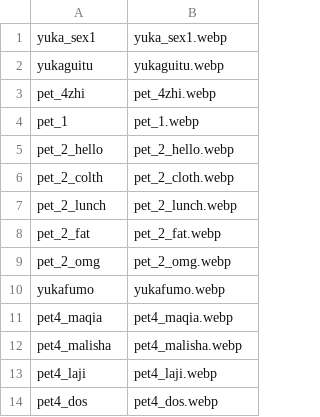
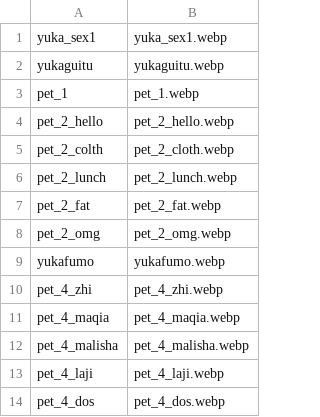
Before and after one commit to Paradox-Phenomenon/EraTW-Magic_DLC, a CSV file: resources/k68_pet/nanfengtian.csv, drawn as a sheet.

```diff
--- a/resources/k68_pet/nanfengtian.csv
+++ b/resources/k68_pet/nanfengtian.csv
@@ -2,3 +2,2 @@
 yukaguitu,yukaguitu.webp
-pet_4zhi,pet_4zhi.webp
 pet_1,pet_1.webp
@@ -10,5 +9,6 @@ pet_2_omg,pet_2_omg.webp
 yukafumo,yukafumo.webp
-pet4_maqia,pet4_maqia.webp
-pet4_malisha,pet4_malisha.webp
-pet4_laji,pet4_laji.webp
-pet4_dos,pet4_dos.webp
+pet_4_zhi,pet_4_zhi.webp
+pet_4_maqia,pet_4_maqia.webp
+pet_4_malisha,pet_4_malisha.webp
+pet_4_laji,pet_4_laji.webp
+pet_4_dos,pet_4_dos.webp
```
Also changed, not shown: resources/AI arts/kagerou.csv, 魔改版更新记录文档/口上大小统计表.csv, 48 other files.
